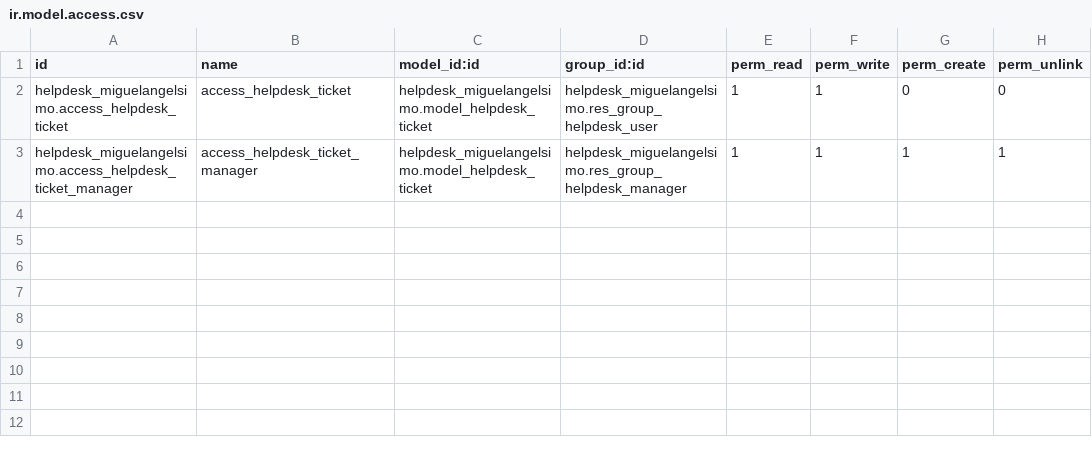
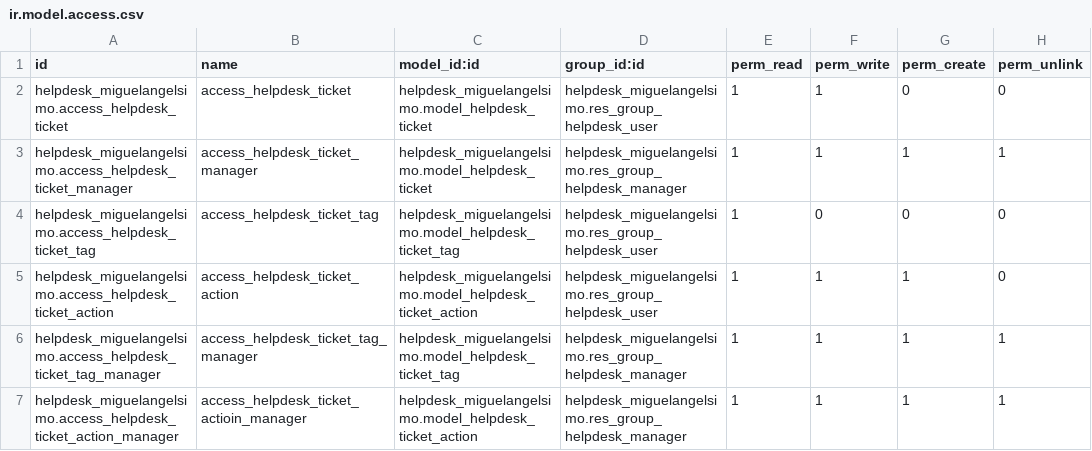
Before and after one commit to masimof/curso2023, a CSV file: helpdesk_miguelangelsimo/security/ir.model.access.csv, drawn as a sheet; the diff names each change by its address in the sheet, - before the commit and + after, or states it on an @@ line.

```diff
--- a/helpdesk_miguelangelsimo/security/ir.model.access.csv
+++ b/helpdesk_miguelangelsimo/security/ir.model.access.csv
+row 4: helpdesk_miguelangelsimo.access_helpdesk_ticket_tag | access_helpdesk_ticket_tag | helpdesk_miguelangelsimo.model_helpdesk_ticket_tag | helpdesk_miguelangelsimo.res_group_helpdesk_user | 1 | 0 | 0 | 0
+row 5: helpdesk_miguelangelsimo.access_helpdesk_ticket_action | access_helpdesk_ticket_action | helpdesk_miguelangelsimo.model_helpdesk_ticket_action | helpdesk_miguelangelsimo.res_group_helpdesk_user | 1 | 1 | 1 | 0
+row 6: helpdesk_miguelangelsimo.access_helpdesk_ticket_tag_manager | access_helpdesk_ticket_tag_manager | helpdesk_miguelangelsimo.model_helpdesk_ticket_tag | helpdesk_miguelangelsimo.res_group_helpdesk_manager | 1 | 1 | 1 | 1
+row 7: helpdesk_miguelangelsimo.access_helpdesk_ticket_action_manager | access_helpdesk_ticket_actioin_manager | helpdesk_miguelangelsimo.model_helpdesk_ticket_action | helpdesk_miguelangelsimo.res_group_helpdesk_manager | 1 | 1 | 1 | 1
```
Also changed, not shown: 9 other files.
